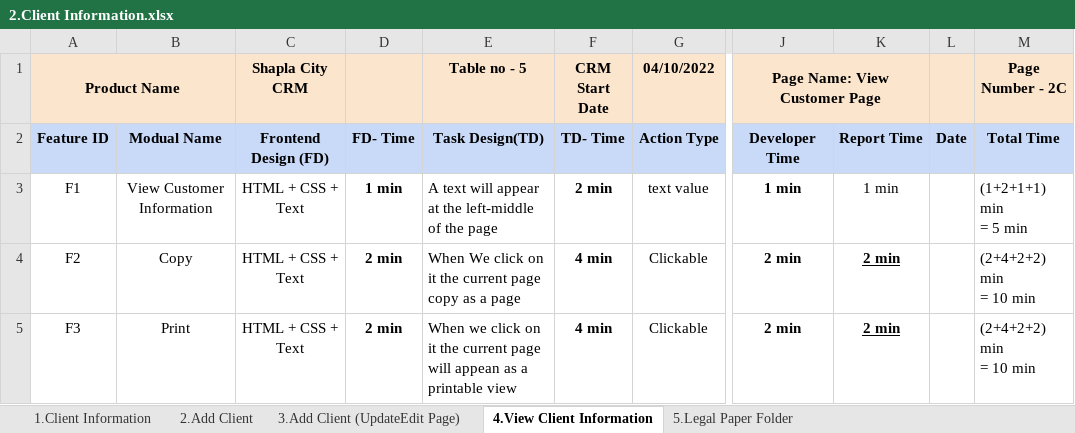
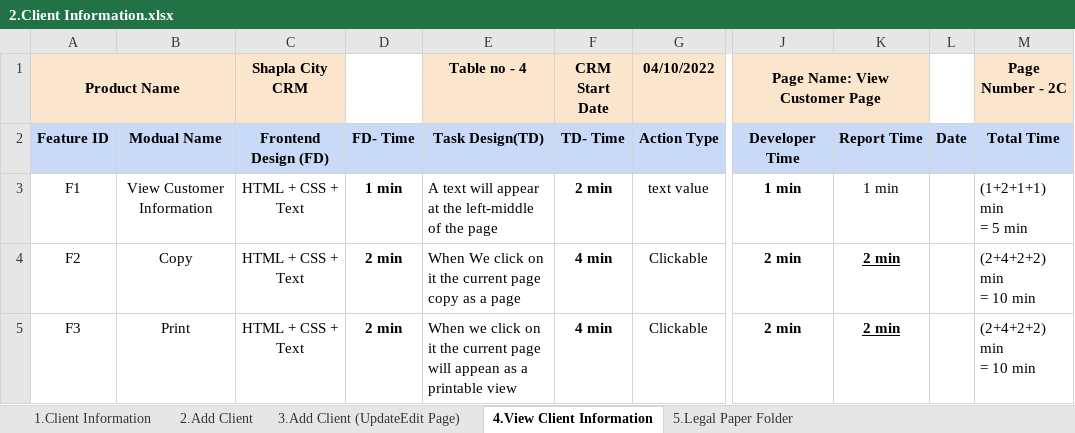
Before and after one commit to NafisaTonni/Shapla_City_Limited_CRM, an Excel workbook: 2.Client Information.xlsx, sheet 4.View Client Information, drawn as a sheet; only a part is shown, gaps mark what is left out; values as stored, in another font and other column widths than the file's, no borders; charts and pictures not drawn; the diff names each change by its address in the sheet, - before the commit and + after, or states it on an @@ line.

```diff
--- a/2.Client Information.xlsx (sheet 4.View Client Information)
+++ b/2.Client Information.xlsx (sheet 4.View Client Information)
-D1 fill: #FCE5CD
+D1 fill: none
-E1: Table no - 5
+E1: Table no - 4
-L1 fill: #FCE5CD
+L1 fill: none
```
Also changed, not shown: sheet 2.Add Client, sheet 3.Add Client (UpdateEdit Page), sheet 1.Client Information.
